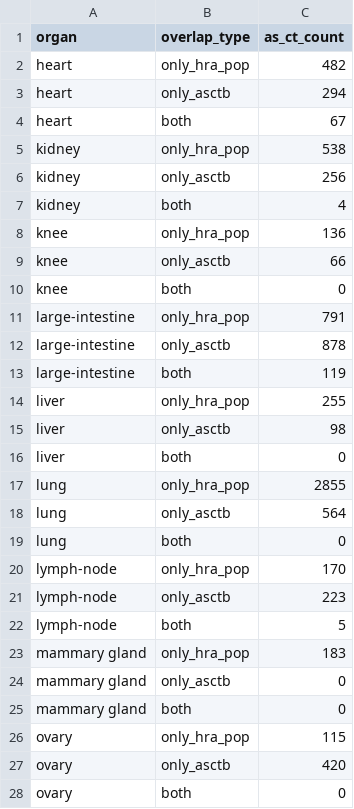
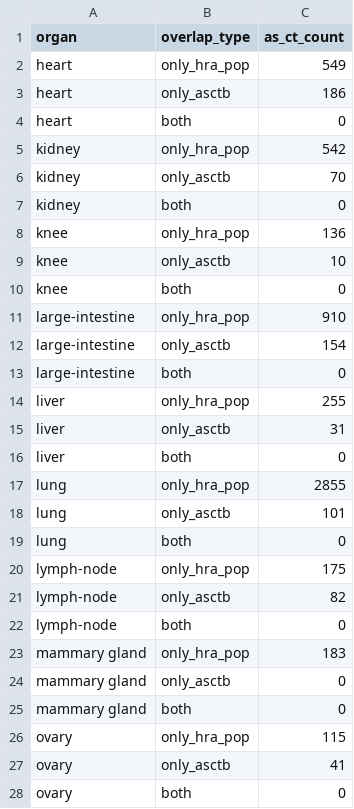
Before and after one commit to cns-iu/hra-pop-notebooks, a CSV file: asctb-vs-hra-pop/output/as_ct_overlap_by_organ.csv, drawn as a sheet; only a part is shown; the diff covers the shown part only.

```diff
--- a/asctb-vs-hra-pop/output/as_ct_overlap_by_organ.csv
+++ b/asctb-vs-hra-pop/output/as_ct_overlap_by_organ.csv
@@ -1,23 +1,23 @@
 organ,overlap_type,as_ct_count
-heart,only_hra_pop,482
-heart,only_asctb,294
-heart,both,67
-kidney,only_hra_pop,538
-kidney,only_asctb,256
-kidney,both,4
+heart,only_hra_pop,549
+heart,only_asctb,186
+heart,both,0
+kidney,only_hra_pop,542
+kidney,only_asctb,70
+kidney,both,0
 knee,only_hra_pop,136
-knee,only_asctb,66
+knee,only_asctb,10
 knee,both,0
-large-intestine,only_hra_pop,791
-large-intestine,only_asctb,878
-large-intestine,both,119
+large-intestine,only_hra_pop,910
+large-intestine,only_asctb,154
+large-intestine,both,0
 liver,only_hra_pop,255
-liver,only_asctb,98
+liver,only_asctb,31
 liver,both,0
 lung,only_hra_pop,2855
-lung,only_asctb,564
+lung,only_asctb,101
 lung,both,0
-lymph-node,only_hra_pop,170
-lymph-node,only_asctb,223
-lymph-node,both,5
+lymph-node,only_hra_pop,175
+lymph-node,only_asctb,82
+lymph-node,both,0
 mammary gland,only_hra_pop,183
@@ -26,3 +26,3 @@ mammary gland,both,0
 ovary,only_hra_pop,115
-ovary,only_asctb,420
+ovary,only_asctb,41
 ovary,both,0
```
Also changed, not shown: 19 edited cells elsewhere in this file, 4 other files.
